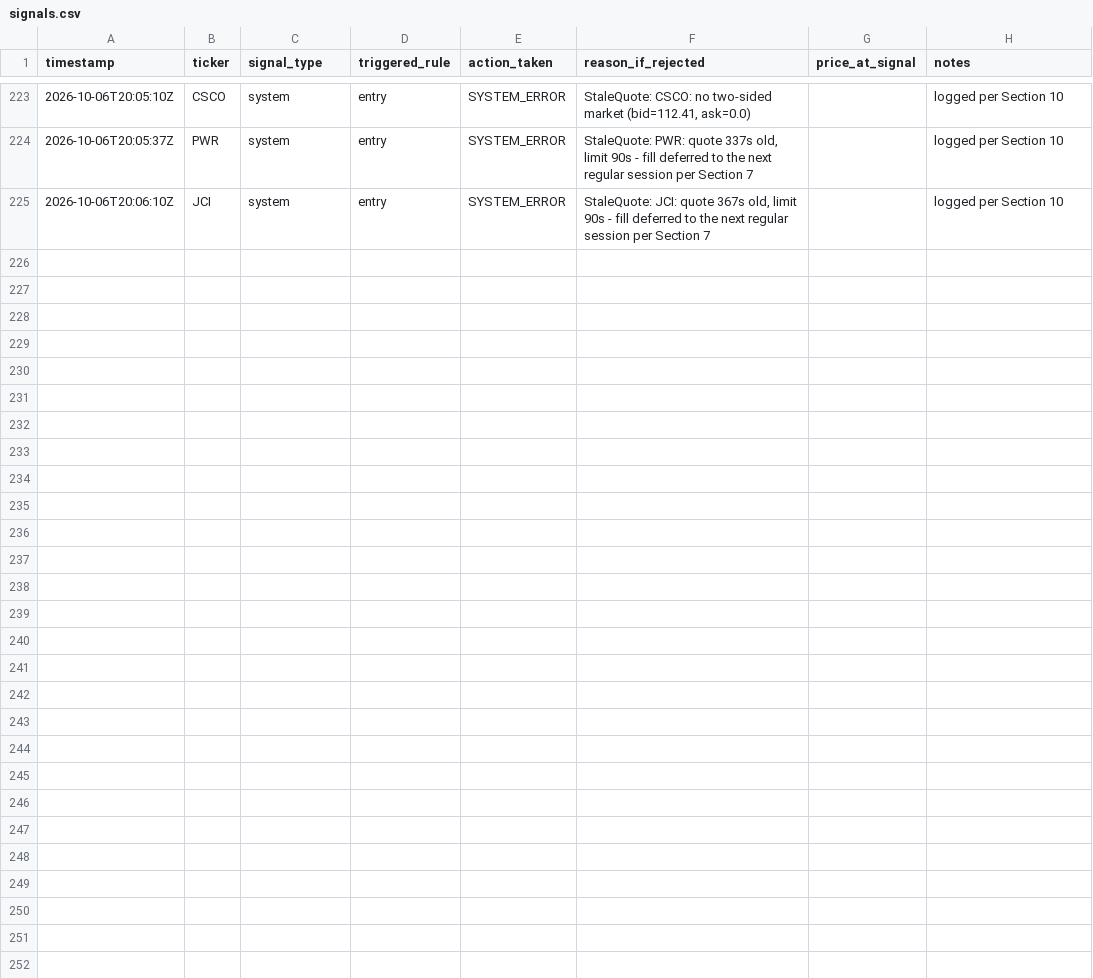
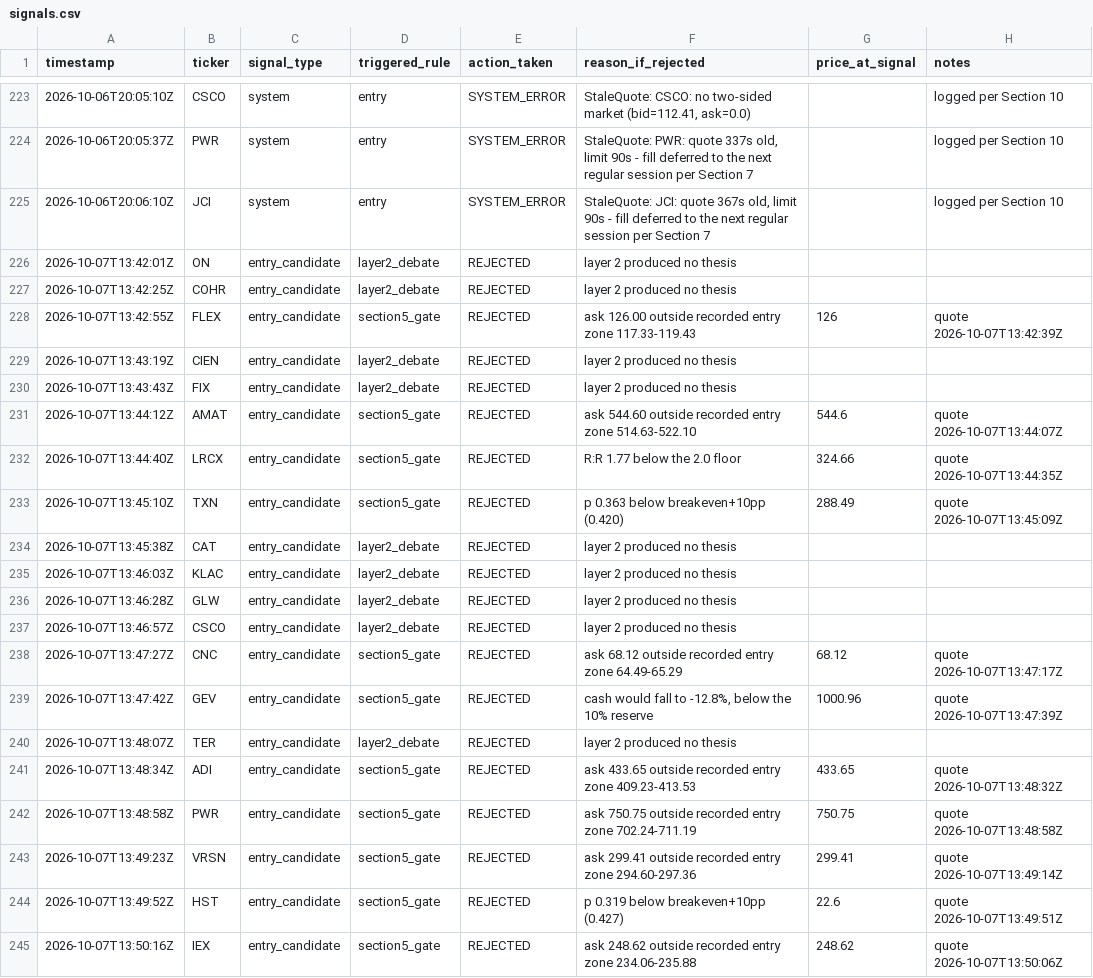
Before and after one commit to MaverickThompson/stock-agent, a CSV file: study/signals.csv, drawn as a sheet; only a part is shown, gaps mark what is left out.

Commit message:
study: session 2026-10-07

```diff
--- a/study/signals.csv
+++ b/study/signals.csv
@@ -225 +225,21 @@ timestamp,ticker,signal_type,triggered_rule,action_taken,reason_if_rejected,pric
 2026-10-06T20:06:10Z,JCI,system,entry,SYSTEM_ERROR,"StaleQuote: JCI: quote 367s old, limit 90s - fill deferred to the next regular session per Section 7",,logged per Section 10
+2026-10-07T13:42:01Z,ON,entry_candidate,layer2_debate,REJECTED,layer 2 produced no thesis,,
+2026-10-07T13:42:25Z,COHR,entry_candidate,layer2_debate,REJECTED,layer 2 produced no thesis,,
+2026-10-07T13:42:55Z,FLEX,entry_candidate,section5_gate,REJECTED,ask 126.00 outside recorded entry zone 117.33-119.43,126,quote 2026-10-07T13:42:39Z
+2026-10-07T13:43:19Z,CIEN,entry_candidate,layer2_debate,REJECTED,layer 2 produced no thesis,,
+2026-10-07T13:43:43Z,FIX,entry_candidate,layer2_debate,REJECTED,layer 2 produced no thesis,,
+2026-10-07T13:44:12Z,AMAT,entry_candidate,section5_gate,REJECTED,ask 544.60 outside recorded entry zone 514.63-522.10,544.6,quote 2026-10-07T13:44:07Z
+2026-10-07T13:44:40Z,LRCX,entry_candidate,section5_gate,REJECTED,R:R 1.77 below the 2.0 floor,324.66,quote 2026-10-07T13:44:35Z
+2026-10-07T13:45:10Z,TXN,entry_candidate,section5_gate,REJECTED,p 0.363 below breakeven+10pp (0.420),288.49,quote 2026-10-07T13:45:09Z
+2026-10-07T13:45:38Z,CAT,entry_candidate,layer2_debate,REJECTED,layer 2 produced no thesis,,
+2026-10-07T13:46:03Z,KLAC,entry_candidate,layer2_debate,REJECTED,layer 2 produced no thesis,,
+2026-10-07T13:46:28Z,GLW,entry_candidate,layer2_debate,REJECTED,layer 2 produced no thesis,,
+2026-10-07T13:46:57Z,CSCO,entry_candidate,layer2_debate,REJECTED,layer 2 produced no thesis,,
+2026-10-07T13:47:27Z,CNC,entry_candidate,section5_gate,REJECTED,ask 68.12 outside recorded entry zone 64.49-65.29,68.12,quote 2026-10-07T13:47:17Z
+2026-10-07T13:47:42Z,GEV,entry_candidate,section5_gate,REJECTED,"cash would fall to -12.8%, below the 10% reserve",1000.96,quote 2026-10-07T13:47:39Z
+2026-10-07T13:48:07Z,TER,entry_candidate,layer2_debate,REJECTED,layer 2 produced no thesis,,
+2026-10-07T13:48:34Z,ADI,entry_candidate,section5_gate,REJECTED,ask 433.65 outside recorded entry zone 409.23-413.53,433.65,quote 2026-10-07T13:48:32Z
+2026-10-07T13:48:58Z,PWR,entry_candidate,section5_gate,REJECTED,ask 750.75 outside recorded entry zone 702.24-711.19,750.75,quote 2026-10-07T13:48:58Z
+2026-10-07T13:49:23Z,VRSN,entry_candidate,section5_gate,REJECTED,ask 299.41 outside recorded entry zone 294.60-297.36,299.41,quote 2026-10-07T13:49:14Z
+2026-10-07T13:49:52Z,HST,entry_candidate,section5_gate,REJECTED,p 0.319 below breakeven+10pp (0.427),22.6,quote 2026-10-07T13:49:51Z
+2026-10-07T13:50:16Z,IEX,entry_candidate,section5_gate,REJECTED,ask 248.62 outside recorded entry zone 234.06-235.88,248.62,quote 2026-10-07T13:50:06Z
```
Also changed, not shown: study/sessions.csv, 3 other files.
